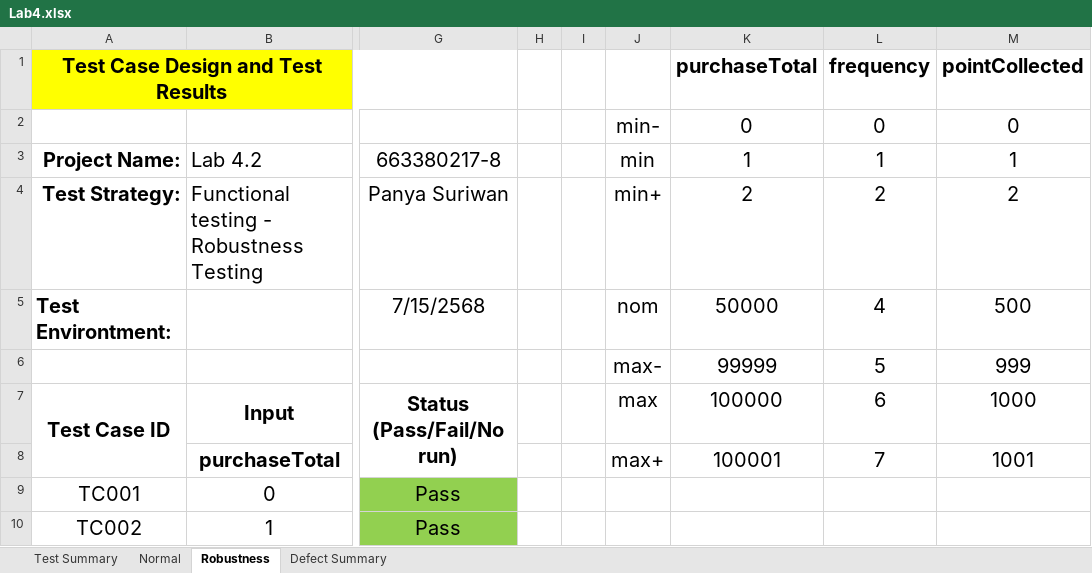
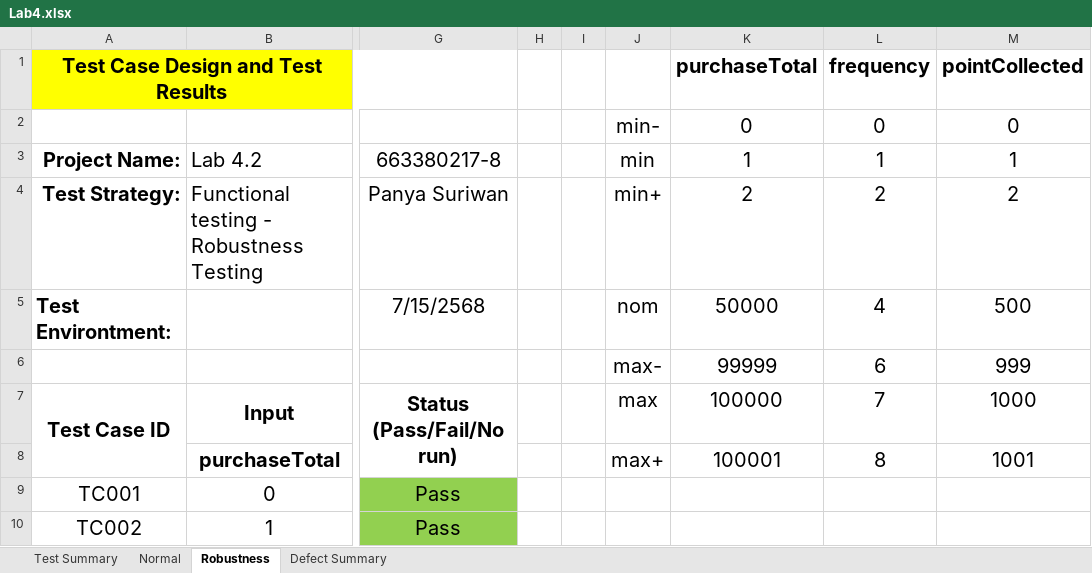
Before and after one commit to HiyukiDesu/SQA_Lab4_663380217-8, an Excel workbook: Lab4.xlsx, sheet Robustness, drawn as a sheet; only a part is shown, gaps mark what is left out; values as stored, in another font and other column widths than the file's, no borders; the diff names each change by its address in the sheet, - before the commit and + after, or states it on an @@ line.

```diff
--- a/Lab4.xlsx (sheet Robustness)
+++ b/Lab4.xlsx (sheet Robustness)
-L6: 5
+L6: 6
-L7: 6
+L7: 7
-L8: 7
+L8: 8
```
Also changed, not shown: sheet Normal, sheet Test Summary.
